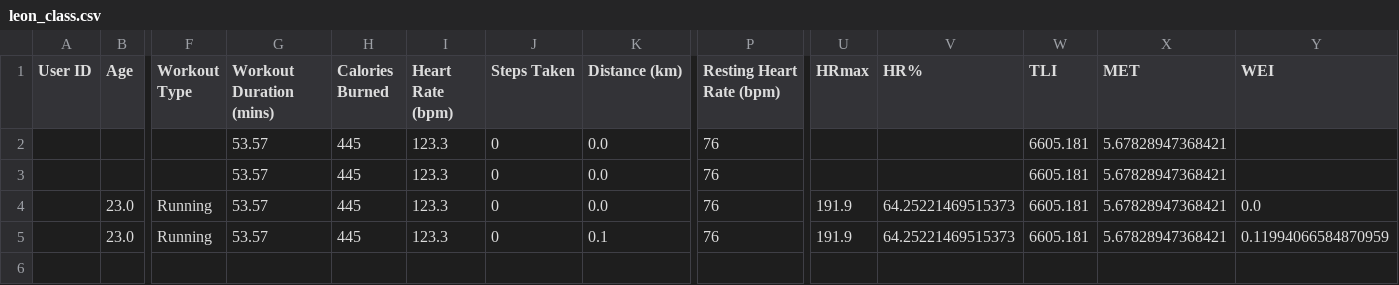
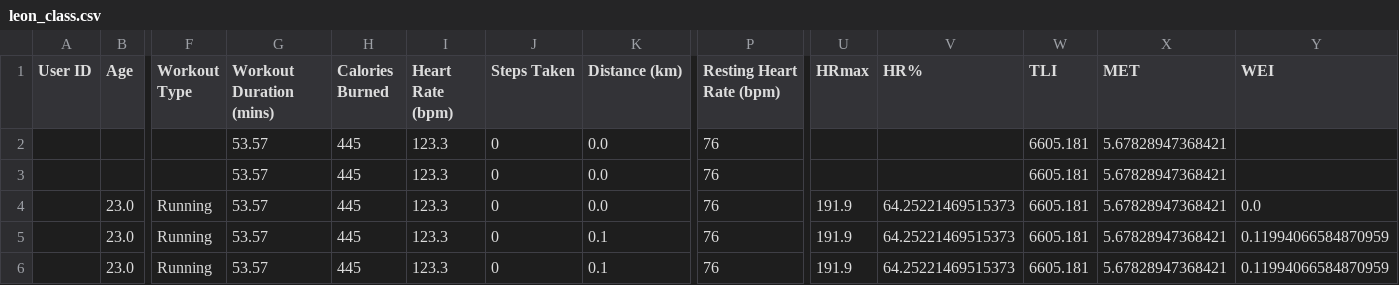
Before and after one commit to dolfa321/POVEZLJIVI-SISTEMI-IN-INTELIGENTNE-STORITVE, a CSV file: predictor/scripts/leon_class.csv, drawn as a sheet; only a part is shown, gaps mark what is left out; rows hold the shown columns only; the diff names each change by its address in the sheet, - before the commit and + after, or states it on an @@ line.

Commit message:
.fit parsing and dynamic uploading and classifying user data

```diff
--- a/predictor/scripts/leon_class.csv
+++ b/predictor/scripts/leon_class.csv
+row 6:  | 23.0 | Running | 53.57 | 445 | 123.3 | 0 | 0.1 | 76 | 191.9 | 64.25221469515373 | 6605.181 | 5.67828947368421 | 0.11994066584870959
```
Also changed, not shown: predictor/scripts/output.csv, 1 other file.
